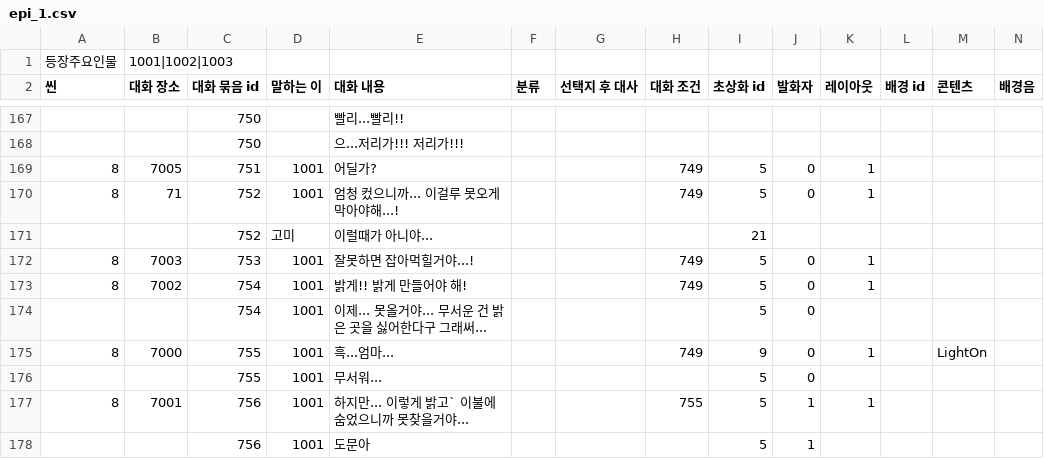
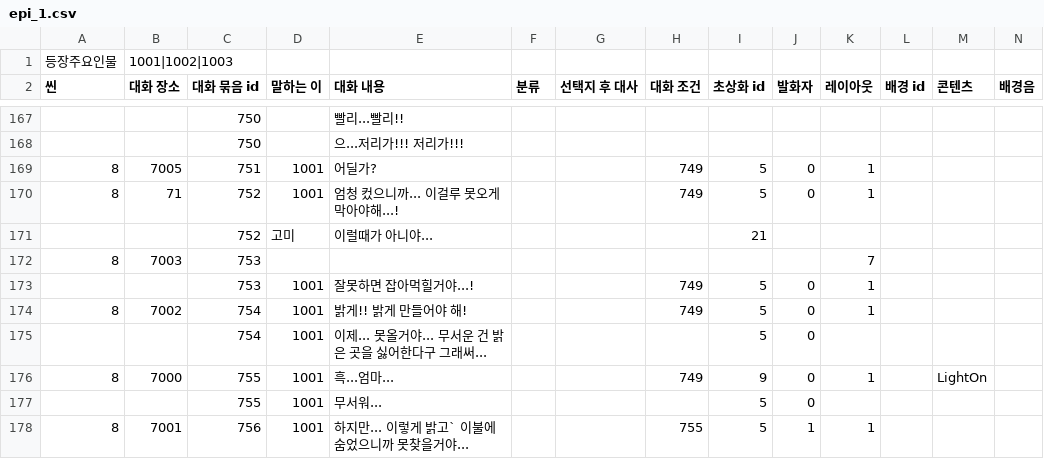
Before and after one commit to sopipc167/UnSleep, a CSV file: UnSleep/Assets/Resources/epi_csv/epi_1.csv, drawn as a sheet; only a part is shown, gaps mark what is left out; the shorter side is filled out with more unchanged rows; addresses are those after the commit; rows hold the shown columns only; the diff names each change by its address in the sheet, - before the commit and + after, or states it on an @@ line.

```diff
--- a/UnSleep/Assets/Resources/epi_csv/epi_1.csv
+++ b/UnSleep/Assets/Resources/epi_csv/epi_1.csv
+row 172: 8 | 7003 | 753 |  |  |  |  |  |  |  | 7
-A173 (씬): 8
+A173 (씬): (empty)
-B173 (대화 장소): 7003
+B173 (대화 장소): (empty)
```
Also changed, not shown: 3 other files.
